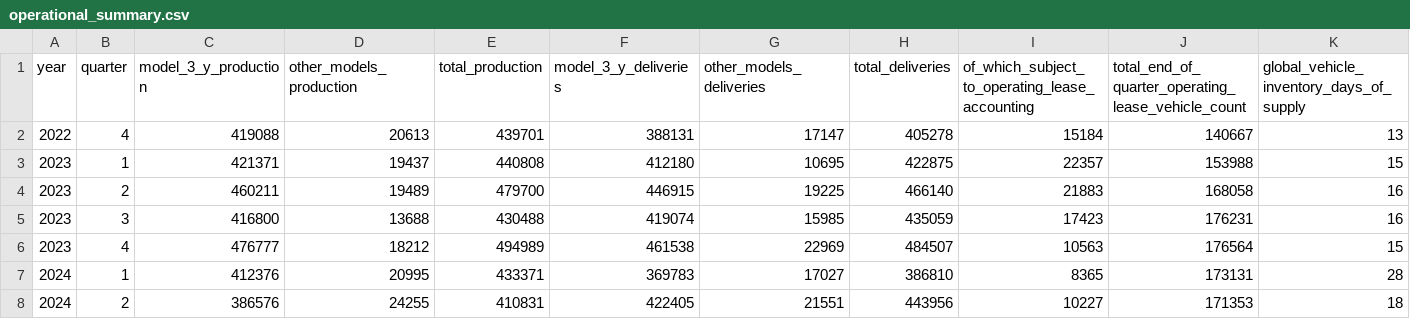
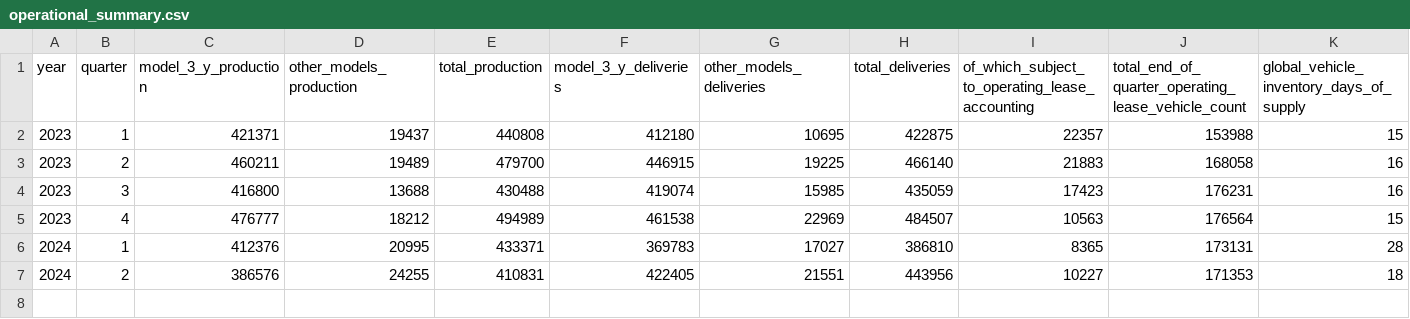
Before and after one commit to firedevs-team/tesla-extractors, a CSV file: data/extractor/global/data/tsla_ir/operational_summary.csv, drawn as a sheet; only a part is shown; rows hold the shown columns only; the diff names each change by its address in the sheet, - before the commit and + after, or states it on an @@ line.

```diff
--- a/data/extractor/global/data/tsla_ir/operational_summary.csv
+++ b/data/extractor/global/data/tsla_ir/operational_summary.csv
-row 2: 2022 | 4 | 419088 | 20613 | 439701 | 388131 | 17147 | 405278 | 15184 | 140667 | 13
```
Also changed, not shown: 4 other files.
